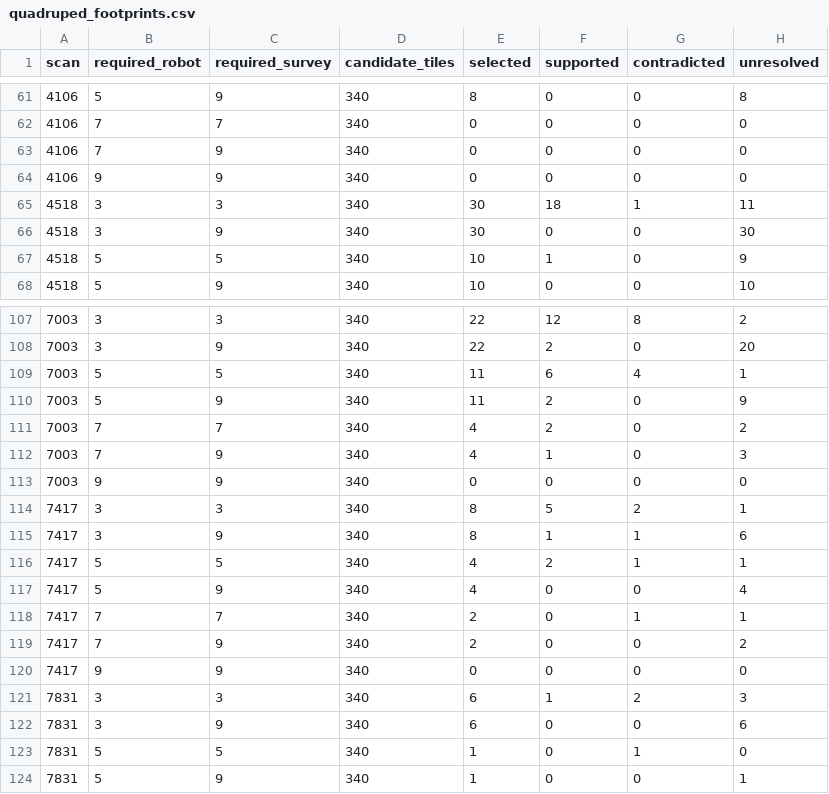
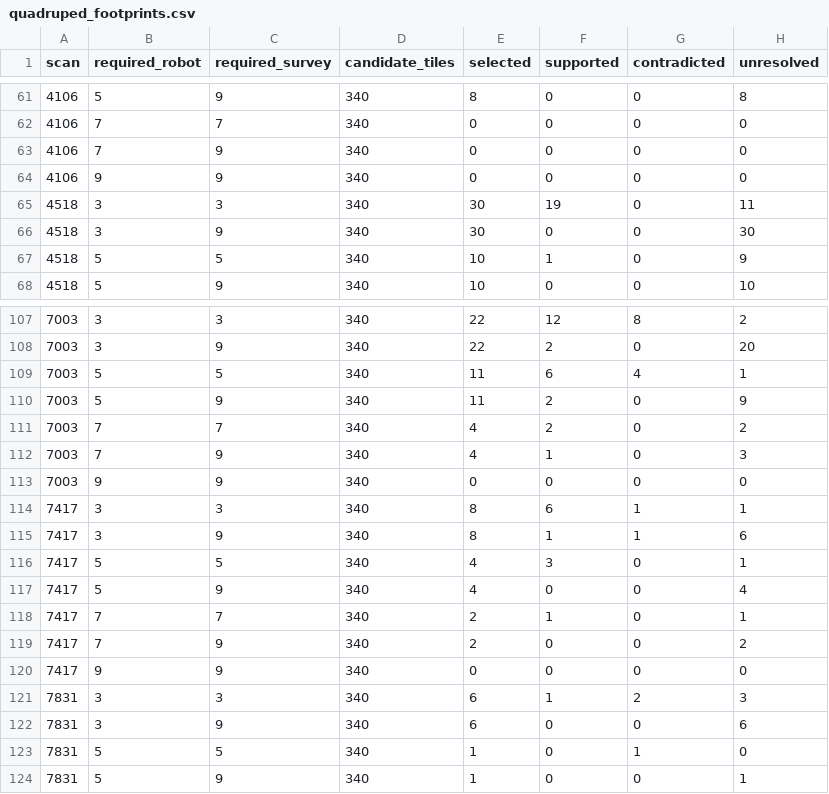
Before and after one commit to VEDANT1602/foothold-margin-planning, a CSV file: study/quadruped_footprints.csv, drawn as a sheet; only a part is shown, gaps mark what is left out.

```diff
--- a/study/quadruped_footprints.csv
+++ b/study/quadruped_footprints.csv
@@ -64,3 +64,3 @@ scan,required_robot,required_survey,candidate_tiles,selected,supported,contradic
 4106,9,9,340,0,0,0,0
-4518,3,3,340,30,18,1,11
+4518,3,3,340,30,19,0,11
 4518,3,9,340,30,0,0,30
@@ -113,7 +113,7 @@ scan,required_robot,required_survey,candidate_tiles,selected,supported,contradic
 7003,9,9,340,0,0,0,0
-7417,3,3,340,8,5,2,1
+7417,3,3,340,8,6,1,1
 7417,3,9,340,8,1,1,6
-7417,5,5,340,4,2,1,1
+7417,5,5,340,4,3,0,1
 7417,5,9,340,4,0,0,4
-7417,7,7,340,2,0,1,1
+7417,7,7,340,2,1,0,1
 7417,7,9,340,2,0,0,2
```
Also changed, not shown: 18 other files.
